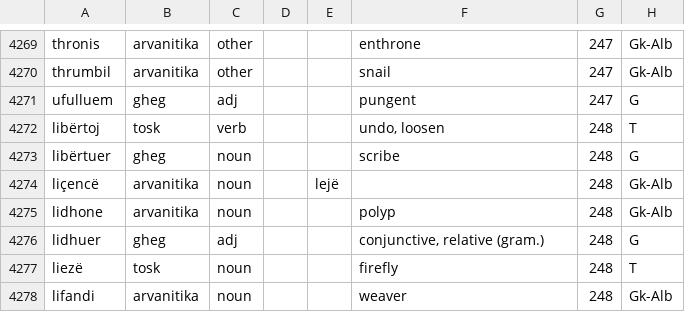
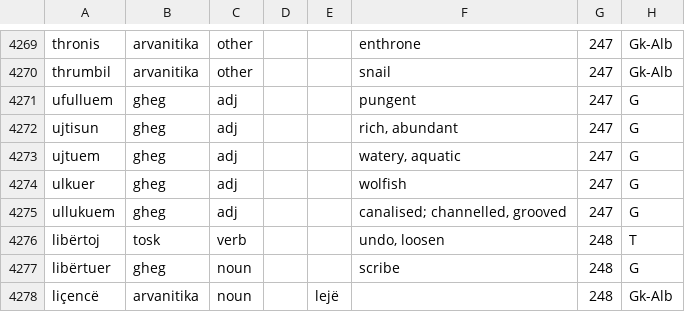
Before and after one commit to EndritRushiti/FjaloriShqip, a TSV file: dialekte/mann-1948.tsv, drawn as a sheet; only a part is shown, gaps mark what is left out; the shorter side is filled out with more unchanged rows; the diff names each change by its address in the sheet, - before the commit and + after, or states it on an @@ line.

```diff
--- a/dialekte/mann-1948.tsv
+++ b/dialekte/mann-1948.tsv
+row 4272: ujtisun | gheg | adj |  |  | rich, abundant | 247 | G
+row 4273: ujtuem | gheg | adj |  |  | watery, aquatic | 247 | G
+row 4274: ulkuer | gheg | adj |  |  | wolfish | 247 | G
+row 4275: ullukuem | gheg | adj |  |  | canalised; channelled, grooved | 247 | G
```
Also changed, not shown: 3 other files.
